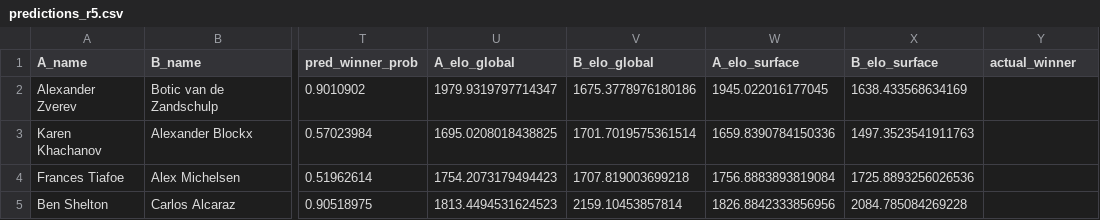
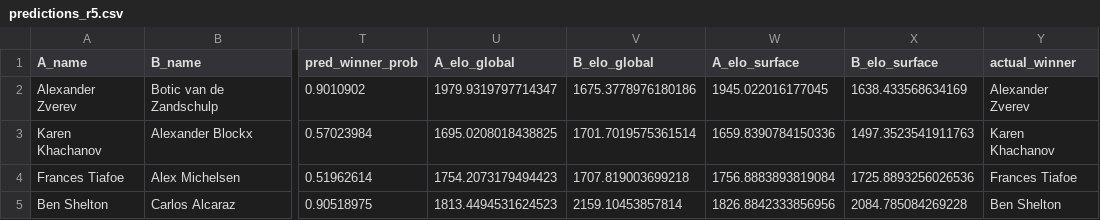
Before and after one commit to olaf-baranski/atp-mlp-predictions, a CSV file: examples/US2026/predictions_r5.csv, drawn as a sheet; only a part is shown, gaps mark what is left out; the diff names each change by its address in the sheet, - before the commit and + after, or states it on an @@ line.

```diff
--- a/examples/US2026/predictions_r5.csv
+++ b/examples/US2026/predictions_r5.csv
-Y2 (actual_winner): (empty)
+Y2 (actual_winner): Alexander Zverev
-Y3 (actual_winner): (empty)
+Y3 (actual_winner): Karen Khachanov
-Y4 (actual_winner): (empty)
+Y4 (actual_winner): Frances Tiafoe
-Y5 (actual_winner): (empty)
+Y5 (actual_winner): Ben Shelton
```
Also changed, not shown: 2 other files.
